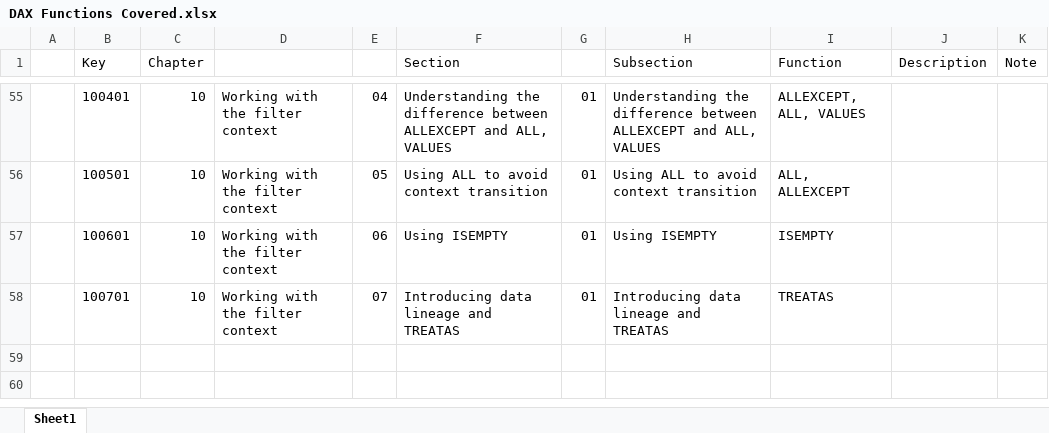
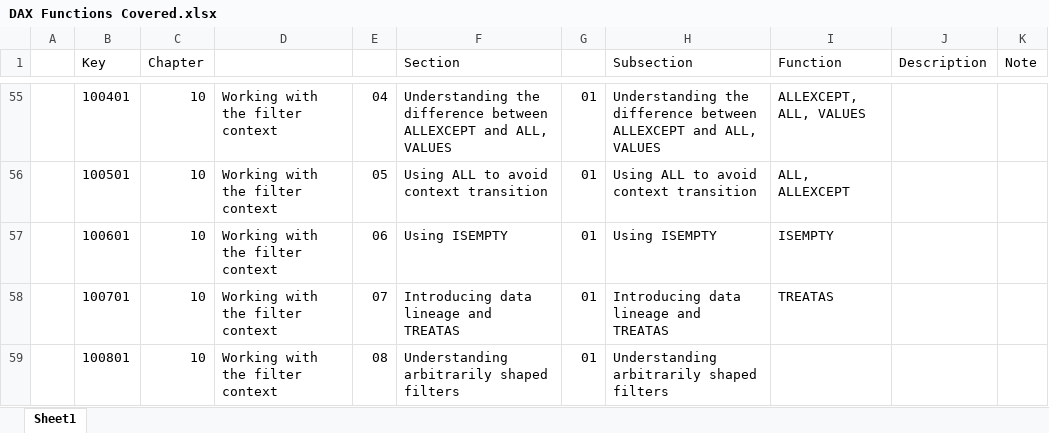
Before and after one commit to open-word/DAX, an Excel workbook: Definitive Guide to DAX/DAX Functions Covered.xlsx, sheet Sheet1, drawn as a sheet; only a part is shown, gaps mark what is left out; values as stored, in another font and other column widths than the file's, no borders; the diff names each change by its address in the sheet, - before the commit and + after, or states it on an @@ line.

Commit message:
Complete Ch 10 Working with the filter context

```diff
--- a/Definitive Guide to DAX/DAX Functions Covered.xlsx (sheet Sheet1)
+++ b/Definitive Guide to DAX/DAX Functions Covered.xlsx (sheet Sheet1)
+row 59:  | 100801 | 10 | Working with the filter context | 08 | Understanding arbitrarily shaped filters | 01 | Understanding arbitrarily shaped filters
```
Also changed, not shown: 6 other files.
